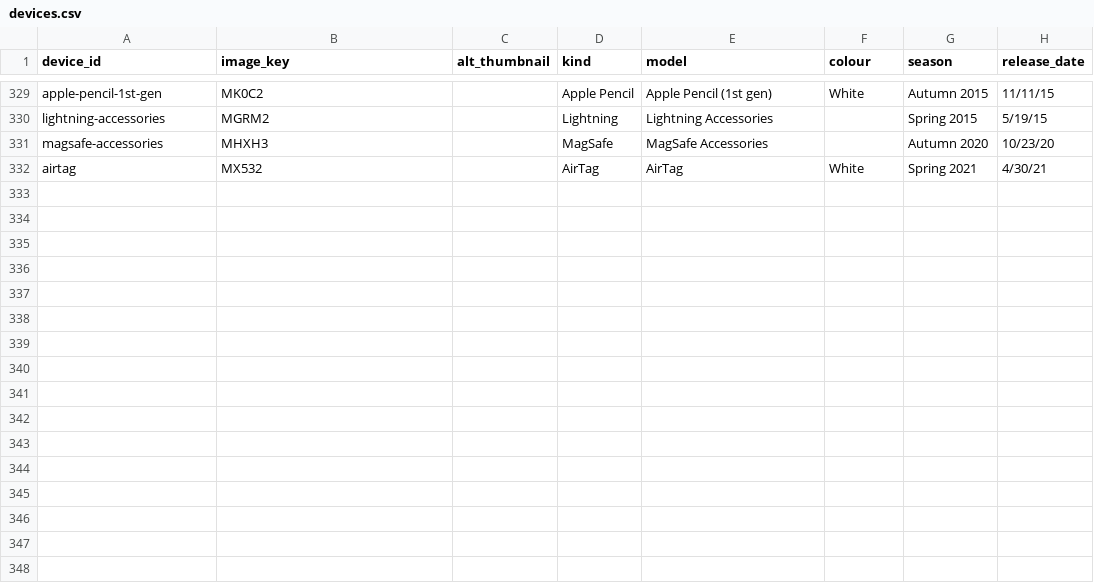
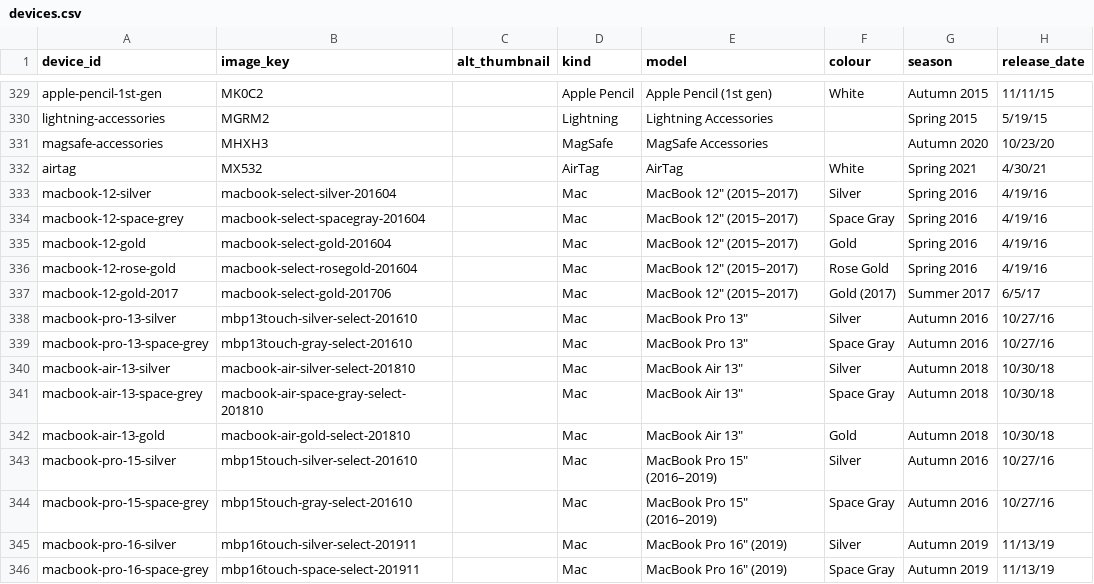
Before and after one commit to JonathanSeriesX/everycase, a CSV file: database/devices.csv, drawn as a sheet; only a part is shown, gaps mark what is left out; the diff names each change by its address in the sheet, - before the commit and + after, or states it on an @@ line.

```diff
--- a/database/devices.csv
+++ b/database/devices.csv
+row 333: macbook-12-silver | macbook-select-silver-201604 |  | Mac | MacBook 12″ (2015–2017) | Silver | Spring 2016 | 4/19/16
+row 334: macbook-12-space-grey | macbook-select-spacegray-201604 |  | Mac | MacBook 12″ (2015–2017) | Space Gray | Spring 2016 | 4/19/16
+row 335: macbook-12-gold | macbook-select-gold-201604 |  | Mac | MacBook 12″ (2015–2017) | Gold | Spring 2016 | 4/19/16
+row 336: macbook-12-rose-gold | macbook-select-rosegold-201604 |  | Mac | MacBook 12″ (2015–2017) | Rose Gold | Spring 2016 | 4/19/16
+row 337: macbook-12-gold-2017 | macbook-select-gold-201706 |  | Mac | MacBook 12″ (2015–2017) | Gold (2017) | Summer 2017 | 6/5/17
+row 338: macbook-pro-13-silver | mbp13touch-silver-select-201610 |  | Mac | MacBook Pro 13″ | Silver | Autumn 2016 | 10/27/16
+row 339: macbook-pro-13-space-grey | mbp13touch-gray-select-201610 |  | Mac | MacBook Pro 13″ | Space Gray | Autumn 2016 | 10/27/16
+row 340: macbook-air-13-silver | macbook-air-silver-select-201810 |  | Mac | MacBook Air 13″ | Silver | Autumn 2018 | 10/30/18
+row 341: macbook-air-13-space-grey | macbook-air-space-gray-select-201810 |  | Mac | MacBook Air 13″ | Space Gray | Autumn 2018 | 10/30/18
+row 342: macbook-air-13-gold | macbook-air-gold-select-201810 |  | Mac | MacBook Air 13″ | Gold | Autumn 2018 | 10/30/18
+row 343: macbook-pro-15-silver | mbp15touch-silver-select-201610 |  | Mac | MacBook Pro 15″ (2016–2019) | Silver | Autumn 2016 | 10/27/16
+row 344: macbook-pro-15-space-grey | mbp15touch-gray-select-201610 |  | Mac | MacBook Pro 15″ (2016–2019) | Space Gray | Autumn 2016 | 10/27/16
+row 345: macbook-pro-16-silver | mbp16touch-silver-select-201911 |  | Mac | MacBook Pro 16″ (2019) | Silver | Autumn 2019 | 11/13/19
+row 346: macbook-pro-16-space-grey | mbp16touch-space-select-201911 |  | Mac | MacBook Pro 16″ (2019) | Space Gray | Autumn 2019 | 11/13/19
```
Also changed, not shown: database/images.csv.
